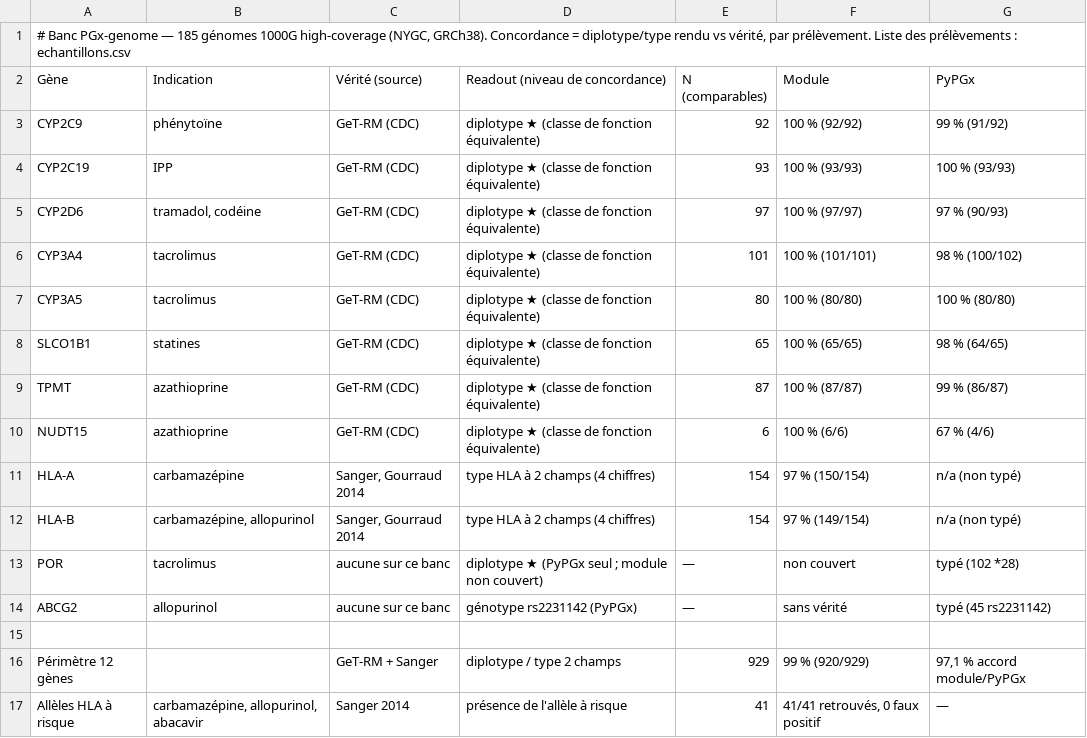
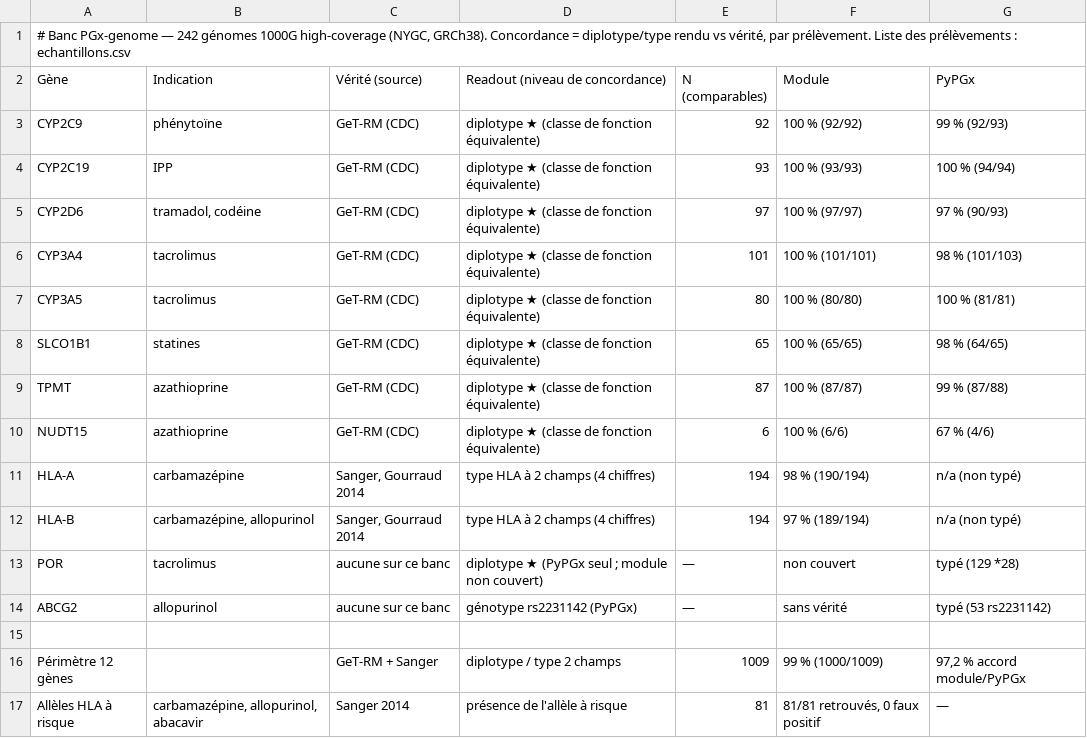
Before and after one commit to victormar1/pgx-genome, a CSV file: bench/resultats_bench.csv, drawn as a sheet.

```diff
--- a/bench/resultats_bench.csv
+++ b/bench/resultats_bench.csv
@@ -1,17 +1,17 @@
-"# Banc PGx-genome — 185 génomes 1000G high-coverage (NYGC, GRCh38). Concordance = diplotype/type rendu vs vérité, par prélèvement. Liste des prélèvements : echantillons.csv"
+"# Banc PGx-genome — 242 génomes 1000G high-coverage (NYGC, GRCh38). Concordance = diplotype/type rendu vs vérité, par prélèvement. Liste des prélèvements : echantillons.csv"
 Gène,Indication,Vérité (source),Readout (niveau de concordance),N (comparables),Module,PyPGx
-CYP2C9,phénytoïne,GeT-RM (CDC),diplotype ★ (classe de fonction équivalente),92,100 % (92/92),99 % (91/92)
-CYP2C19,IPP,GeT-RM (CDC),diplotype ★ (classe de fonction équivalente),93,100 % (93/93),100 % (93/93)
+CYP2C9,phénytoïne,GeT-RM (CDC),diplotype ★ (classe de fonction équivalente),92,100 % (92/92),99 % (92/93)
+CYP2C19,IPP,GeT-RM (CDC),diplotype ★ (classe de fonction équivalente),93,100 % (93/93),100 % (94/94)
 CYP2D6,"tramadol, codéine",GeT-RM (CDC),diplotype ★ (classe de fonction équivalente),97,100 % (97/97),97 % (90/93)
-CYP3A4,tacrolimus,GeT-RM (CDC),diplotype ★ (classe de fonction équivalente),101,100 % (101/101),98 % (100/102)
-CYP3A5,tacrolimus,GeT-RM (CDC),diplotype ★ (classe de fonction équivalente),80,100 % (80/80),100 % (80/80)
+CYP3A4,tacrolimus,GeT-RM (CDC),diplotype ★ (classe de fonction équivalente),101,100 % (101/101),98 % (101/103)
+CYP3A5,tacrolimus,GeT-RM (CDC),diplotype ★ (classe de fonction équivalente),80,100 % (80/80),100 % (81/81)
 SLCO1B1,statines,GeT-RM (CDC),diplotype ★ (classe de fonction équivalente),65,100 % (65/65),98 % (64/65)
-TPMT,azathioprine,GeT-RM (CDC),diplotype ★ (classe de fonction équivalente),87,100 % (87/87),99 % (86/87)
+TPMT,azathioprine,GeT-RM (CDC),diplotype ★ (classe de fonction équivalente),87,100 % (87/87),99 % (87/88)
 NUDT15,azathioprine,GeT-RM (CDC),diplotype ★ (classe de fonction équivalente),6,100 % (6/6),67 % (4/6)
-HLA-A,carbamazépine,"Sanger, Gourraud 2014",type HLA à 2 champs (4 chiffres),154,97 % (150/154),n/a (non typé)
-HLA-B,"carbamazépine, allopurinol","Sanger, Gourraud 2014",type HLA à 2 champs (4 chiffres),154,97 % (149/154),n/a (non typé)
-POR,tacrolimus,aucune sur ce banc,diplotype ★ (PyPGx seul ; module non couvert),—,non couvert,typé (102 *28)
-ABCG2,allopurinol,aucune sur ce banc,génotype rs2231142 (PyPGx),—,sans vérité,typé (45 rs2231142)
+HLA-A,carbamazépine,"Sanger, Gourraud 2014",type HLA à 2 champs (4 chiffres),194,98 % (190/194),n/a (non typé)
+HLA-B,"carbamazépine, allopurinol","Sanger, Gourraud 2014",type HLA à 2 champs (4 chiffres),194,97 % (189/194),n/a (non typé)
+POR,tacrolimus,aucune sur ce banc,diplotype ★ (PyPGx seul ; module non couvert),—,non couvert,typé (129 *28)
+ABCG2,allopurinol,aucune sur ce banc,génotype rs2231142 (PyPGx),—,sans vérité,typé (53 rs2231142)
 
-Périmètre 12 gènes,,GeT-RM + Sanger,diplotype / type 2 champs,929,99 % (920/929),"97,1 % accord module/PyPGx"
-Allèles HLA à risque,"carbamazépine, allopurinol, abacavir",Sanger 2014,présence de l'allèle à risque,41,"41/41 retrouvés, 0 faux positif",—
+Périmètre 12 gènes,,GeT-RM + Sanger,diplotype / type 2 champs,1009,99 % (1000/1009),"97,2 % accord module/PyPGx"
+Allèles HLA à risque,"carbamazépine, allopurinol, abacavir",Sanger 2014,présence de l'allèle à risque,81,"81/81 retrouvés, 0 faux positif",—
```
Also changed, not shown: bench/echantillons.csv, 1 other file.
